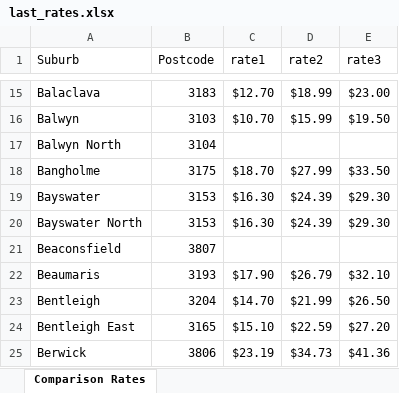
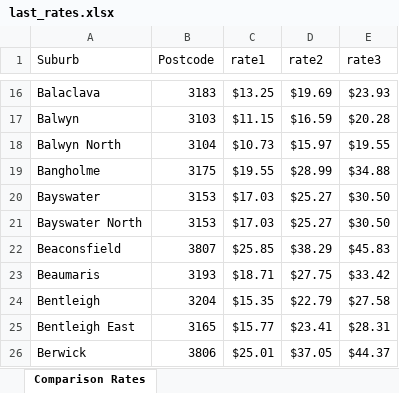
Before and after one commit to websmarts/k9fido, an Excel workbook: storage/imports/freight/if/last_rates.xlsx, sheet Comparison Rates, drawn as a sheet; only a part is shown, gaps mark what is left out; values as stored, in another font and other column widths than the file's, no cell formats; addresses are those after the commit; the diff covers the shown part only; the diff names each change by its address in the sheet, - before the commit and + after, or states it on an @@ line.

```diff
--- a/storage/imports/freight/if/last_rates.xlsx (sheet Comparison Rates)
+++ b/storage/imports/freight/if/last_rates.xlsx (sheet Comparison Rates)
-C16 (rate1): $12.70
+C16 (rate1): $13.25
-D16 (rate2): $18.99
+D16 (rate2): $19.69
-E16 (rate3): $23.00
+E16 (rate3): $23.93
-C17 (rate1): $10.70
+C17 (rate1): $11.15
-D17 (rate2): $15.99
+D17 (rate2): $16.59
-E17 (rate3): $19.50
+E17 (rate3): $20.28
-C18 (rate1): (empty)
+C18 (rate1): $10.73
-D18 (rate2): (empty)
+D18 (rate2): $15.97
-E18 (rate3): (empty)
+E18 (rate3): $19.55
-C19 (rate1): $18.70
+C19 (rate1): $19.55
-D19 (rate2): $27.99
+D19 (rate2): $28.99
-E19 (rate3): $33.50
+E19 (rate3): $34.88
-C20:C21 (rate1): $16.30
+C20:C21 (rate1): $17.03
-D20:D21 (rate2): $24.39
+D20:D21 (rate2): $25.27
-E20:E21 (rate3): $29.30
+E20:E21 (rate3): $30.50
-C22 (rate1): (empty)
+C22 (rate1): $25.85
-D22 (rate2): (empty)
+D22 (rate2): $38.29
-E22 (rate3): (empty)
+E22 (rate3): $45.83
-C23 (rate1): $17.90
+C23 (rate1): $18.71
-D23 (rate2): $26.79
+D23 (rate2): $27.75
-E23 (rate3): $32.10
+E23 (rate3): $33.42
-C24 (rate1): $14.70
+C24 (rate1): $15.35
-D24 (rate2): $21.99
+D24 (rate2): $22.79
-E24 (rate3): $26.50
+E24 (rate3): $27.58
-C25 (rate1): $15.10
+C25 (rate1): $15.77
-D25 (rate2): $22.59
+D25 (rate2): $23.41
-E25 (rate3): $27.20
+E25 (rate3): $28.31
-C26 (rate1): $23.19
+C26 (rate1): $25.01
-D26 (rate2): $34.73
+D26 (rate2): $37.05
-E26 (rate3): $41.36
+E26 (rate3): $44.37
```
Also changed, not shown: 58 added rows, 12 removed rows and 646 edited cells elsewhere in this sheet, cell formats, storage/imports/freight/if/rates.xlsx, 1 other file.
